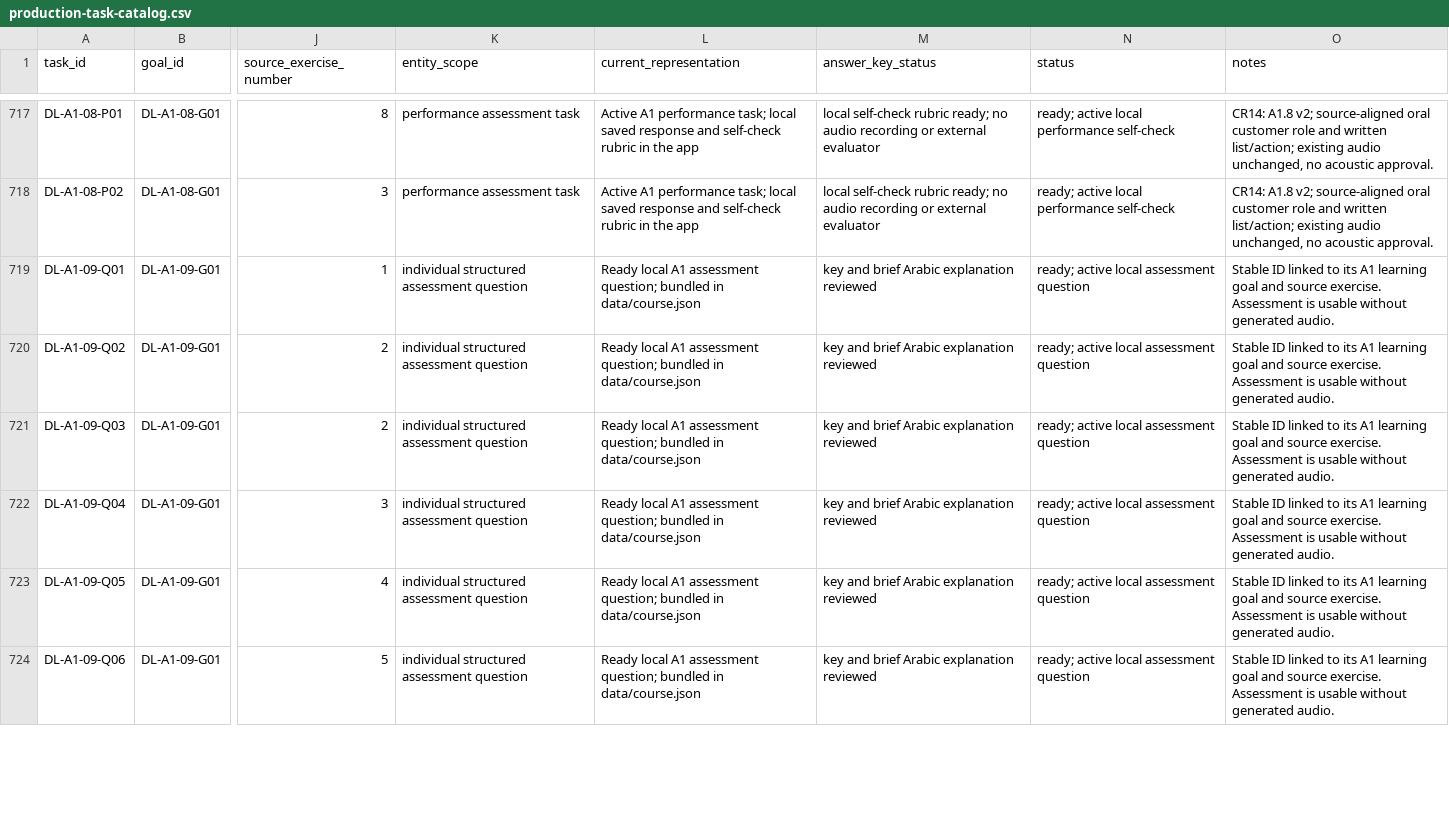
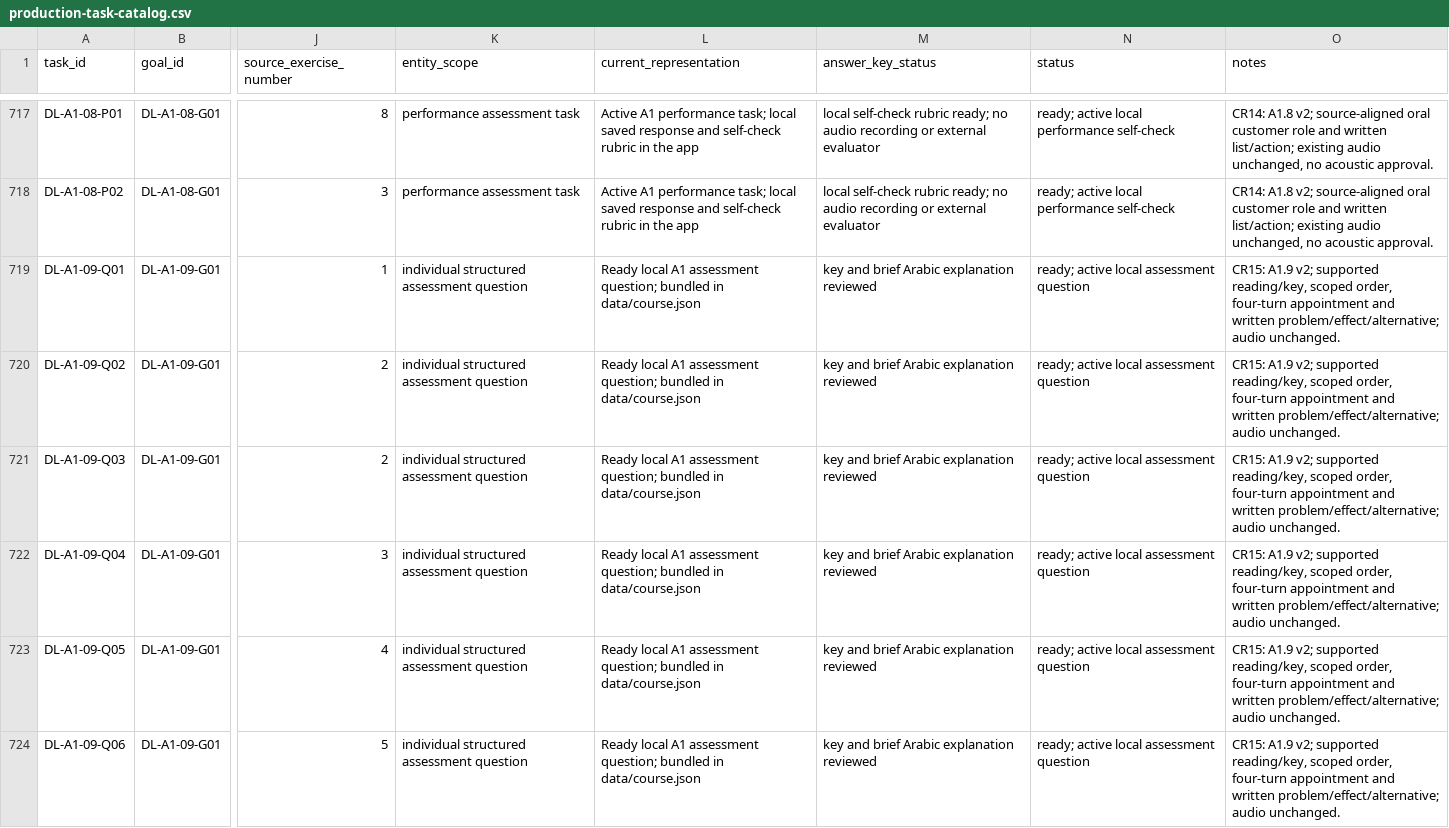
Before and after one commit to naderba69/deutschlern, a CSV file: data/production-task-catalog.csv, drawn as a sheet; only a part is shown, gaps mark what is left out; the diff covers the shown part only; the diff names each change by its address in the sheet, - before the commit and + after, or states it on an @@ line.

Commit message:
Fix A1.9 workplace evidence and appointment tasks (CR15 in progress)
Co-authored-by: arena-agent <297053741+arena-agent@users.noreply.github.com>

```diff
--- a/data/production-task-catalog.csv
+++ b/data/production-task-catalog.csv
-O719:O724 (notes): Stable ID linked to its A1 learning goal and source exercise. Assessment is usable without generated audio.
+O719:O724 (notes): CR15: A1.9 v2; supported reading/key, scoped order, four-turn appointment and written problem/effect/alternative; audio unchanged.
```
Also changed, not shown: 33 edited cells elsewhere in this file, 11 other files.
